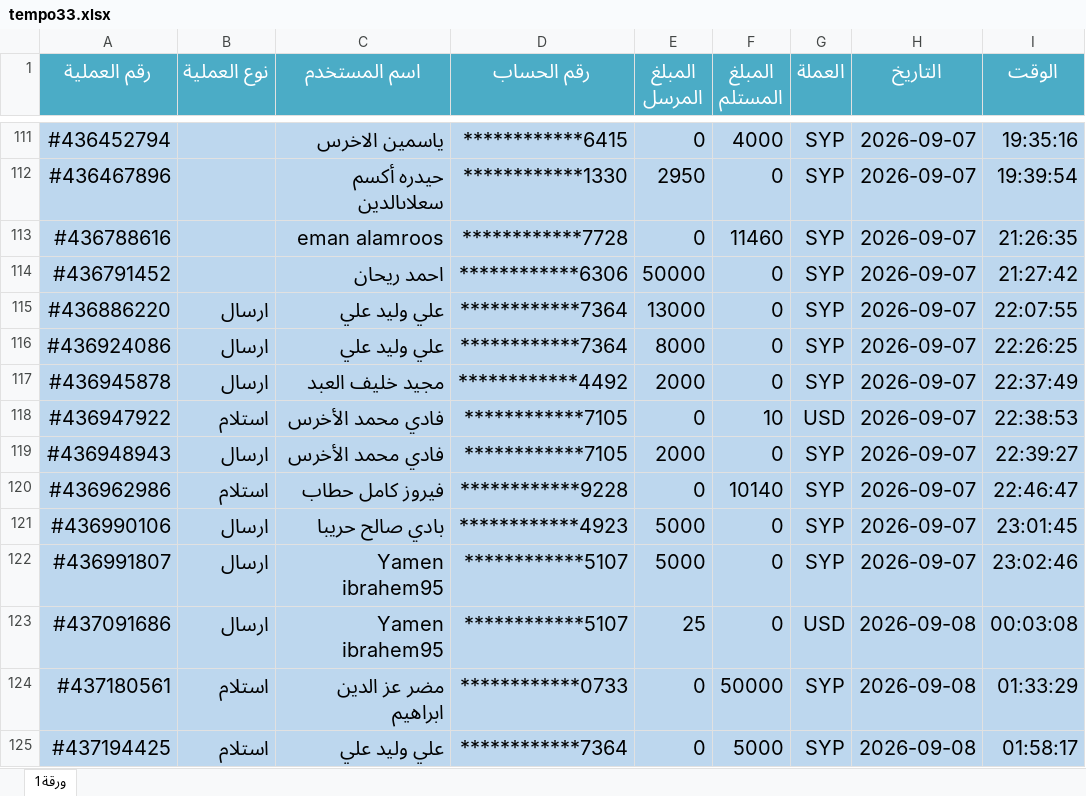
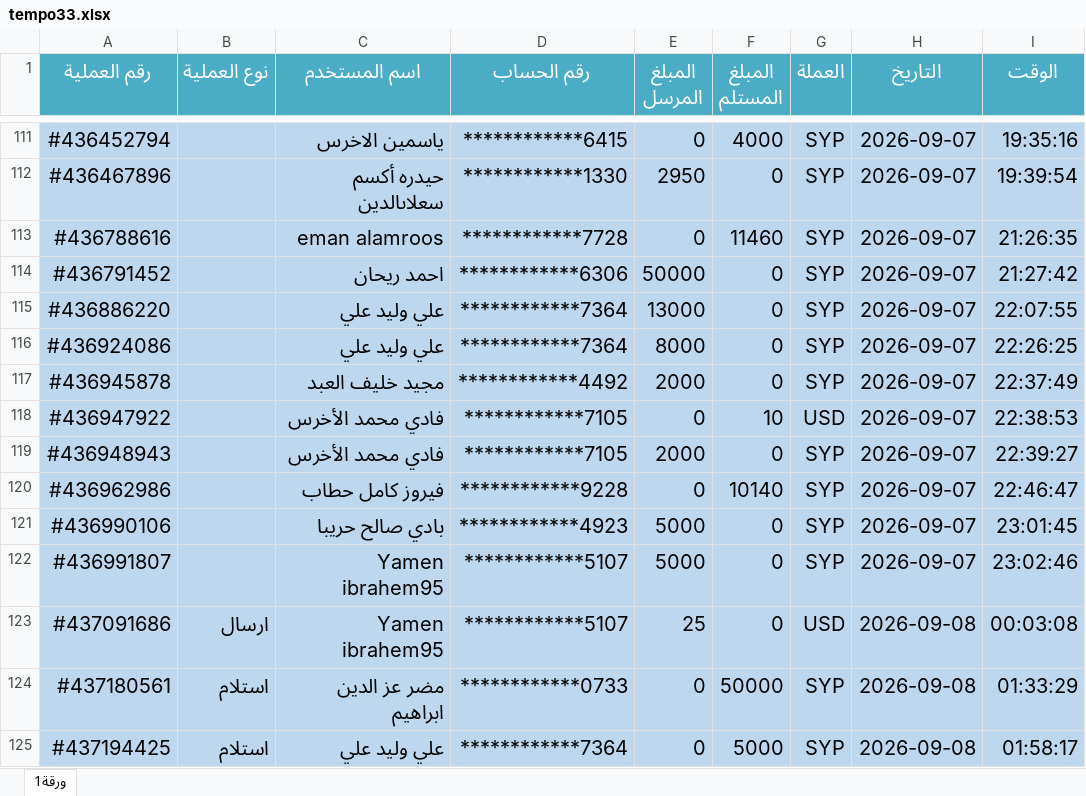
Before and after one commit to melad1411/ibrahem, an Excel workbook: tempo33.xlsx, sheet ورقة1, drawn as a sheet; only a part is shown, gaps mark what is left out; values as stored, in another font and other column widths than the file's, no borders; conditional formats not drawn; the diff covers the shown part only; the diff names each change by its address in the sheet, - before the commit and + after, or states it on an @@ line.

```diff
--- a/tempo33.xlsx (sheet ورقة1)
+++ b/tempo33.xlsx (sheet ورقة1)
-B115:B117 (نوع العملية): ارسال
+B115:B117 (نوع العملية): (empty)
-B118 (نوع العملية): استلام
+B118 (نوع العملية): (empty)
-B119 (نوع العملية): ارسال
+B119 (نوع العملية): (empty)
-B120 (نوع العملية): استلام
+B120 (نوع العملية): (empty)
-B121:B122 (نوع العملية): ارسال
+B121:B122 (نوع العملية): (empty)
```
Also changed, not shown: 151 added rows elsewhere in this sheet, Syriatel Cash Inventory.xlsx.
